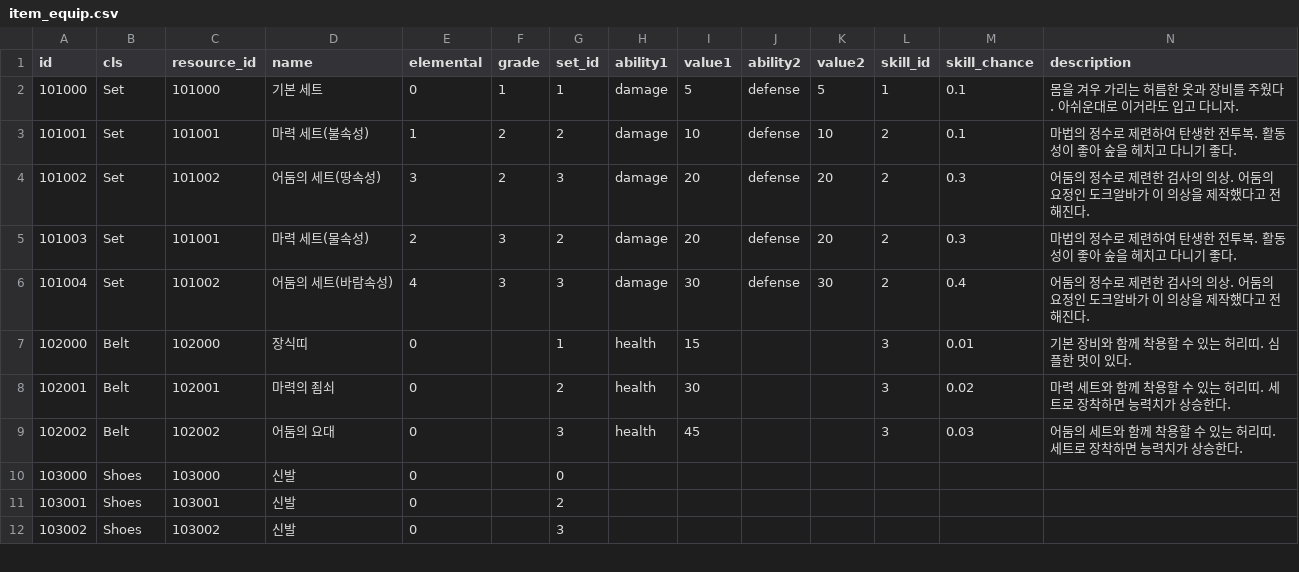
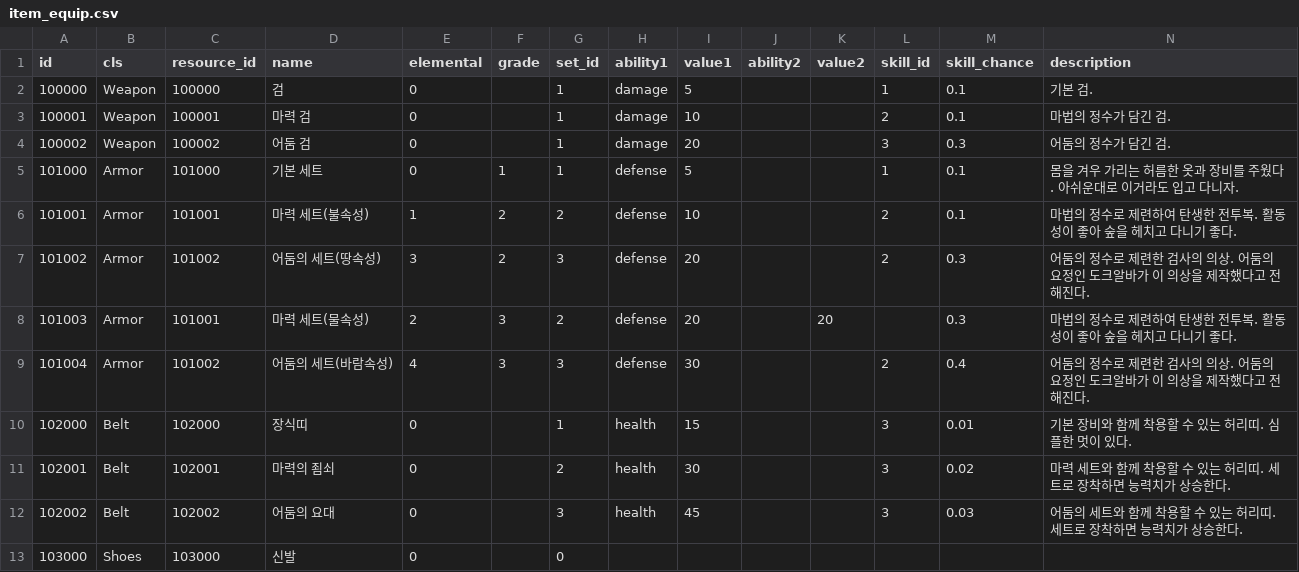
Before and after one commit to planetarium/NineChronicles, a CSV file: nekoyume/Assets/Resources/DataTable/item_equip.csv, drawn as a sheet; only a part is shown; the shorter side is filled out with more unchanged rows.

Commit message:
Divide SetItem to Armor, Weapon

```diff
--- a/nekoyume/Assets/Resources/DataTable/item_equip.csv
+++ b/nekoyume/Assets/Resources/DataTable/item_equip.csv
@@ -1,7 +1,10 @@
 id,cls,resource_id,name,elemental,grade,set_id,ability1,value1,ability2,value2,skill_id,skill_chance,description
-101000,Set,101000,기본 세트,0,1,1,damage,5,defense,5,1,0.1,몸을 겨우 가리는 허름한 옷과 장비를 주웠다. 아쉬운대로 이거라도 입고 다니자.
-101001,Set,101001,마력 세트(불속성),1,2,2,damage,10,defense,10,2,0.1,마법의 정수로 제련하여 탄생한 전투복. 활동성이 좋아 숲을 헤치고 다니기 좋다.
-101002,Set,101002,어둠의 세트(땅속성),3,2,3,damage,20,defense,20,2,0.3,어둠의 정수로 제련한 검사의 의상. 어둠의 요정인 도크알바가 이 의상을 제작했다고 전해진다.
-101003,Set,101001,마력 세트(물속성),2,3,2,damage,20,defense,20,2,0.3,마법의 정수로 제련하여 탄생한 전투복. 활동성이 좋아 숲을 헤치고 다니기 좋다.
-101004,Set,101002,어둠의 세트(바람속성),4,3,3,damage,30,defense,30,2,0.4,어둠의 정수로 제련한 검사의 의상. 어둠의 요정인 도크알바가 이 의상을 제작했다고 전해진다.
+100000,Weapon,100000,검,0,,1,damage,5,,,1,0.1,기본 검.
+100001,Weapon,100001,마력 검,0,,1,damage,10,,,2,0.1,마법의 정수가 담긴 검.
+100002,Weapon,100002,어둠 검,0,,1,damage,20,,,3,0.3,어둠의 정수가 담긴 검.
+101000,Armor,101000,기본 세트,0,1,1,defense,5,,,1,0.1,몸을 겨우 가리는 허름한 옷과 장비를 주웠다. 아쉬운대로 이거라도 입고 다니자.
+101001,Armor,101001,마력 세트(불속성),1,2,2,defense,10,,,2,0.1,마법의 정수로 제련하여 탄생한 전투복. 활동성이 좋아 숲을 헤치고 다니기 좋다.
+101002,Armor,101002,어둠의 세트(땅속성),3,2,3,defense,20,,,2,0.3,어둠의 정수로 제련한 검사의 의상. 어둠의 요정인 도크알바가 이 의상을 제작했다고 전해진다.
+101003,Armor,101001,마력 세트(물속성),2,3,2,defense,20,,20,,0.3,마법의 정수로 제련하여 탄생한 전투복. 활동성이 좋아 숲을 헤치고 다니기 좋다.
+101004,Armor,101002,어둠의 세트(바람속성),4,3,3,defense,30,,,2,0.4,어둠의 정수로 제련한 검사의 의상. 어둠의 요정인 도크알바가 이 의상을 제작했다고 전해진다.
 102000,Belt,102000,장식띠,0,,1,health,15,,,3,0.01,기본 장비와 함께 착용할 수 있는 허리띠. 심플한 멋이 있다.
```
Also changed, not shown: 4 other files.
